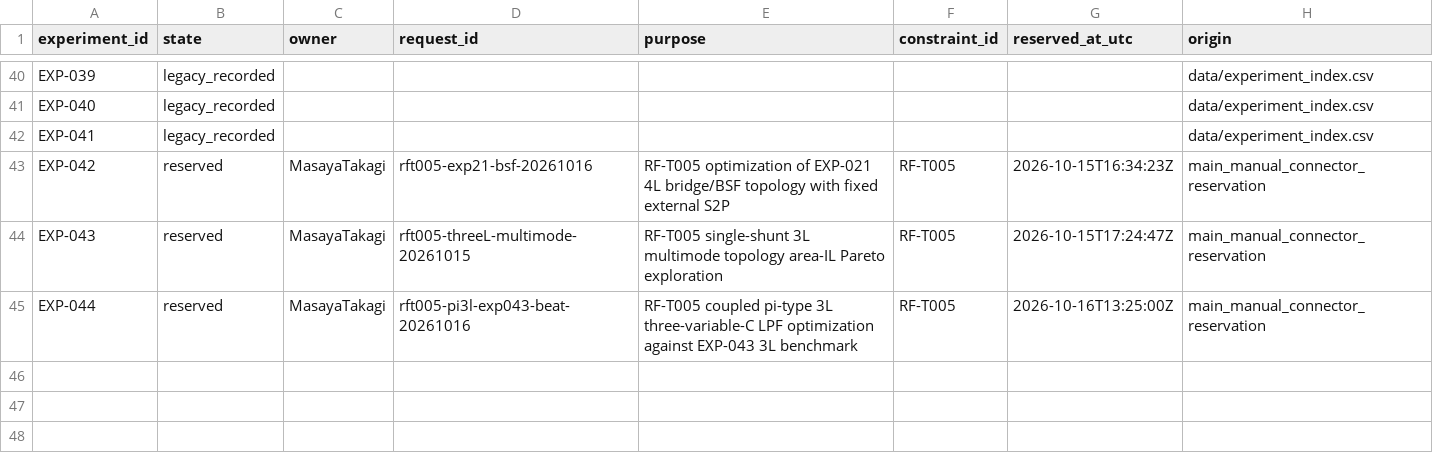
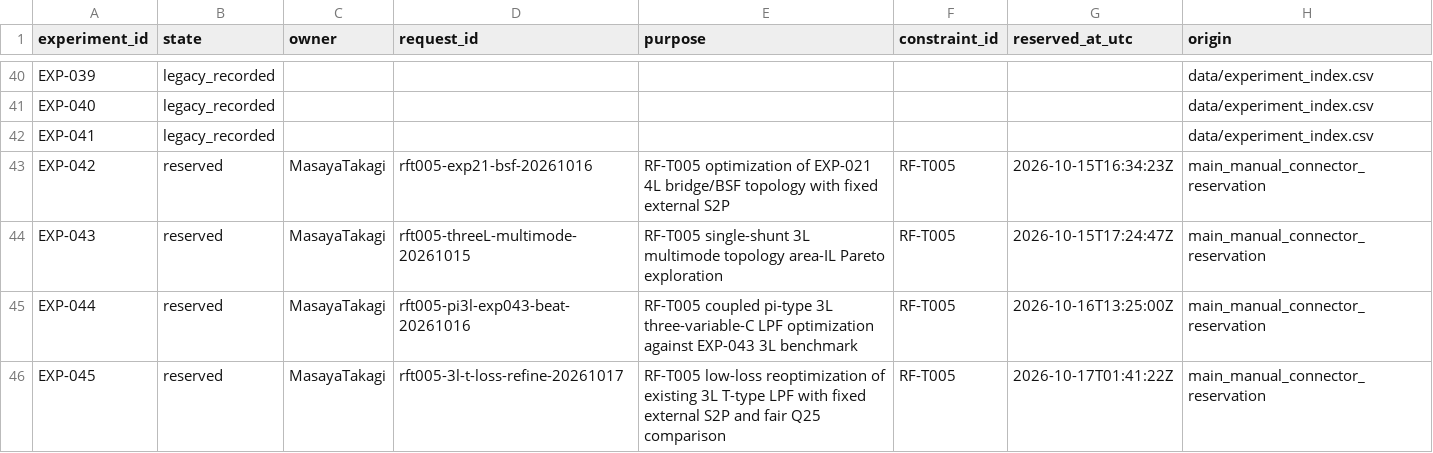
Before and after one commit to MasayaTakagi/reconfigurable-rf-lpf-research, a CSV file: data/experiment_number_registry.csv, drawn as a sheet; only a part is shown, gaps mark what is left out.

Commit message:
Reserve EXP-045: RF-T005 3L T-type loss-reduction search

```diff
--- a/data/experiment_number_registry.csv
+++ b/data/experiment_number_registry.csv
@@ -45 +45,2 @@ EXP-043,reserved,MasayaTakagi,rft005-threeL-multimode-20261015,RF-T005 single-sh
 EXP-044,reserved,MasayaTakagi,rft005-pi3l-exp043-beat-20261016,RF-T005 coupled pi-type 3L three-variable-C LPF optimization against EXP-043 3L benchmark,RF-T005,2026-10-16T13:25:00Z,main_manual_connector_reservation
+EXP-045,reserved,MasayaTakagi,rft005-3l-t-loss-refine-20261017,RF-T005 low-loss reoptimization of existing 3L T-type LPF with fixed external S2P and fair Q25 comparison,RF-T005,2026-10-17T01:41:22Z,main_manual_connector_reservation
```
